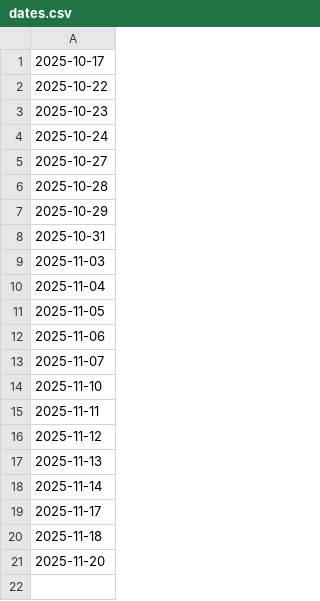
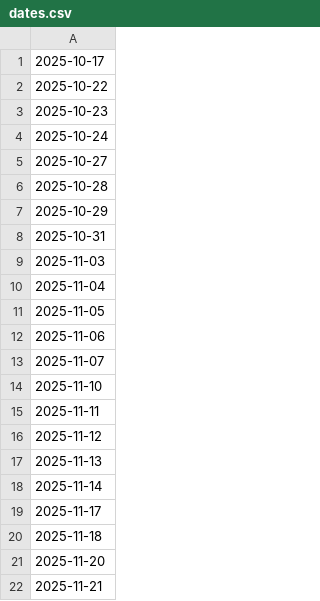
Before and after one commit to 7kfpun/stock-screener, a CSV file: public/data/dates.csv, drawn as a sheet; the diff names each change by its address in the sheet, - before the commit and + after, or states it on an @@ line.

Commit message:
auto-upt: add new date entry

```diff
--- a/public/data/dates.csv
+++ b/public/data/dates.csv
+row 22: 2025-11-21
```
